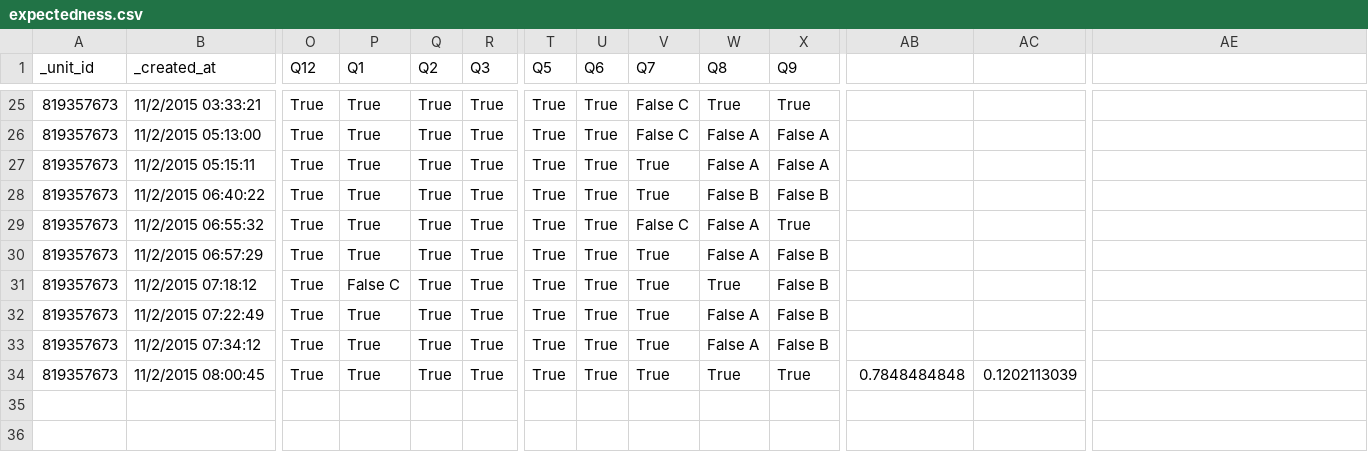
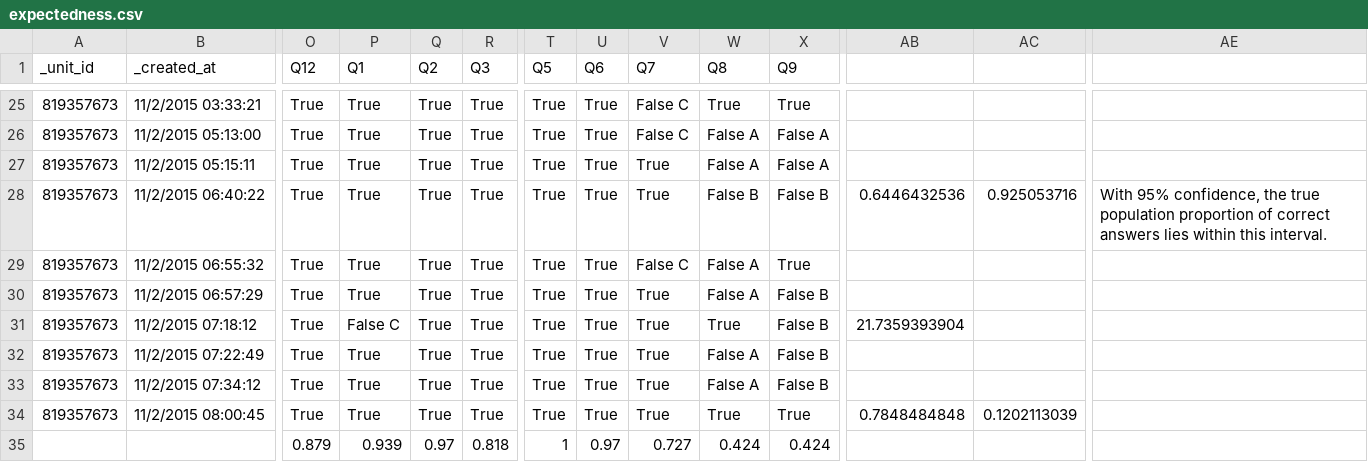
Before and after one commit to mshayganfar/AppraisalMechanism, a CSV file: doc/Questionnaires/userStudyAnalysis/expectedness.csv, drawn as a sheet; only a part is shown, gaps mark what is left out; rows hold the shown columns only; the diff names each change by its address in the sheet, - before the commit and + after, or states it on an @@ line.

```diff
--- a/doc/Questionnaires/userStudyAnalysis/expectedness.csv
+++ b/doc/Questionnaires/userStudyAnalysis/expectedness.csv
-AB28: (empty)
+AB28: 0.6446432536
-AC28: (empty)
+AC28: 0.925053716
-AE28: (empty)
+AE28: With 95% confidence, the true population proportion of correct answers lies within this interval.
-AB31: (empty)
+AB31: 21.7359393904
+row 35:  |  | 0.879 | 0.939 | 0.97 | 0.818 | 1 | 0.97 | 0.727 | 0.424 | 0.424
```
Also changed, not shown: doc/Questionnaires/userStudyAnalysis/controllability.csv, doc/Questionnaires/userStudyAnalysis/desirability.csv, 3 other files.
